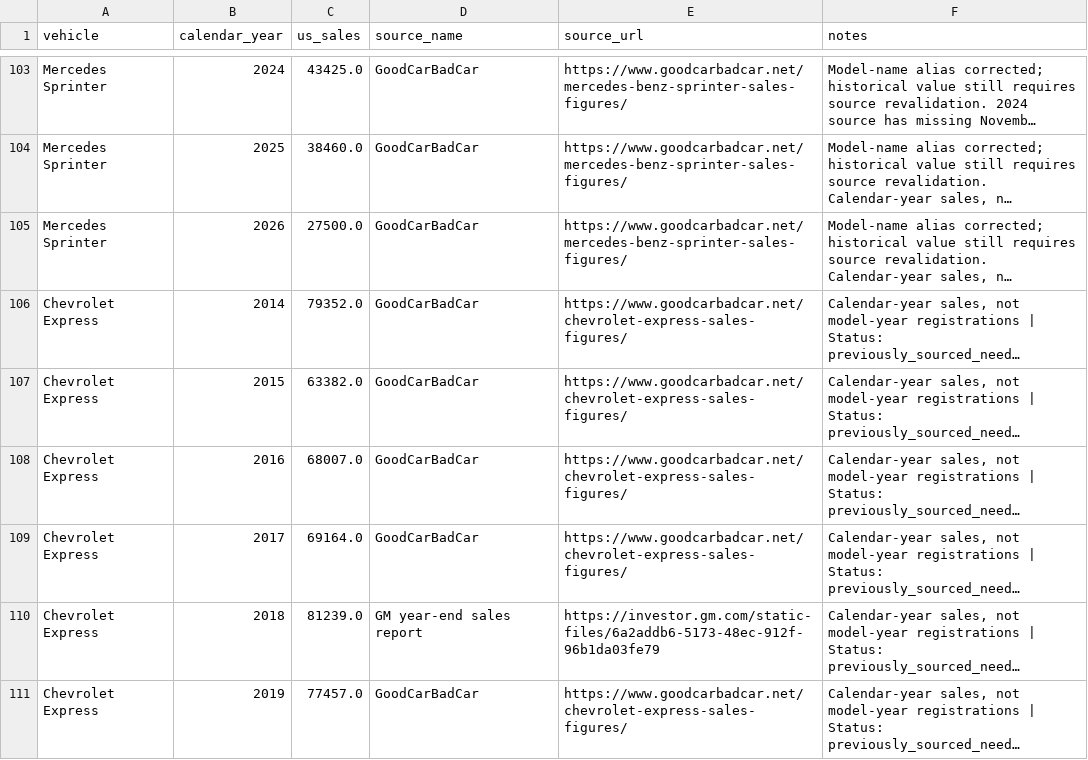
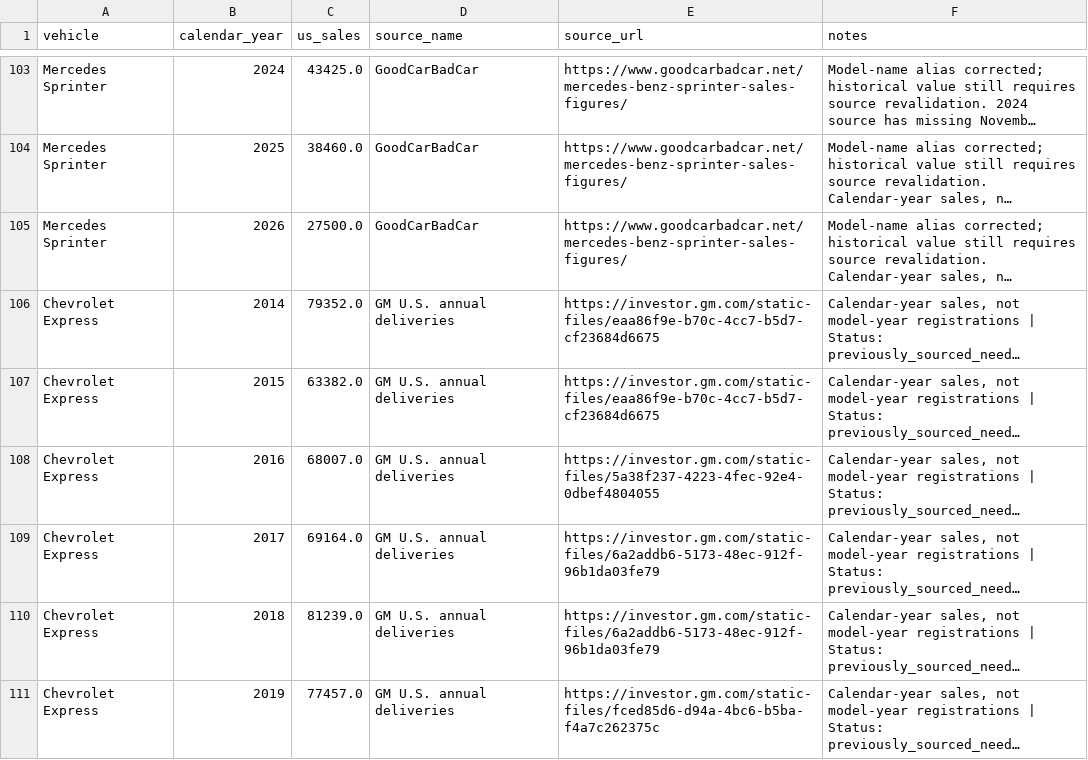
Before and after one commit to vmtl/fleetiq, a CSV file: data/sales.csv, drawn as a sheet; only a part is shown, gaps mark what is left out; long unchanged cells end in …; the diff covers the shown part only; the diff names each change by its address in the sheet, - before the commit and + after, or states it on an @@ line.

Commit message:
Reconcile original GM delivery reports and update manufacturer verification for Express 2014-2025

```diff
--- a/data/sales.csv
+++ b/data/sales.csv
-D106:D109 (source_name): GoodCarBadCar
+D106:D109 (source_name): GM U.S. annual deliveries
-E106:E107 (source_url): https://www.goodcarbadcar.net/chevrolet-express-sales-figures/
+E106:E107 (source_url): https://investor.gm.com/static-files/eaa86f9e-b70c-4cc7-b5d7-cf23684d6675
-E108 (source_url): https://www.goodcarbadcar.net/chevrolet-express-sales-figures/
+E108 (source_url): https://investor.gm.com/static-files/5a38f237-4223-4fec-92e4-0dbef4804055
-E109 (source_url): https://www.goodcarbadcar.net/chevrolet-express-sales-figures/
+E109 (source_url): https://investor.gm.com/static-files/6a2addb6-5173-48ec-912f-96b1da03fe79
-D110 (source_name): GM year-end sales report
+D110 (source_name): GM U.S. annual deliveries
-D111 (source_name): GoodCarBadCar
+D111 (source_name): GM U.S. annual deliveries
-E111 (source_url): https://www.goodcarbadcar.net/chevrolet-express-sales-figures/
+E111 (source_url): https://investor.gm.com/static-files/fced85d6-d94a-4bc6-b5ba-f4a7c262375c
```
Also changed, not shown: 16 edited cells elsewhere in this file.
